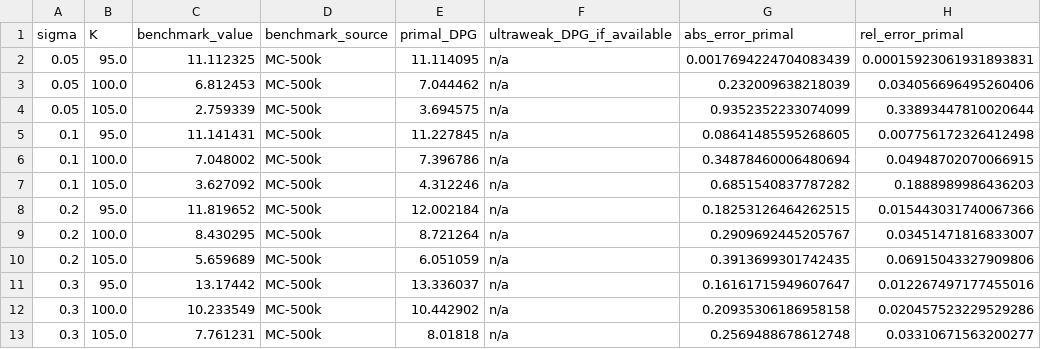
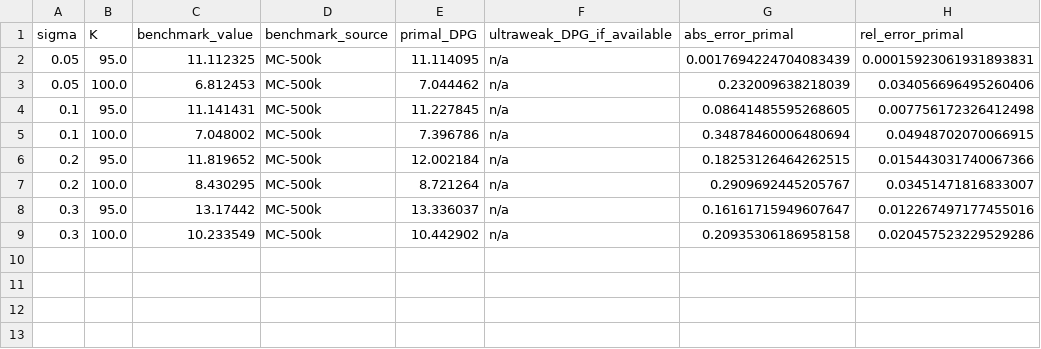
Before and after one commit to DavoodDamircheli/dpg-finance, a CSV file: results/convergence/v_asian_benchmark_r015.csv, drawn as a sheet; the diff names each change by its address in the sheet, - before the commit and + after, or states it on an @@ line.

Commit message:
Phase C/D fixes: remove bad Asian data, widen barrier zoom panels
Phase C:
- C1: Remove anomalous N_z=100 row for sigma=0.10 from v_asian_spatial.csv (produced
  with inconsistent config — price=4.932 vs monotone trend 5.116→5.021→5.034);
  recalculate EOC for remaining 3 levels (N_z=50,200,400); add note to figC3 title
- C2: Remove K=105 rows from both Asian MC benchmark CSVs (r=0.09 and r=0.15) since
  OTM errors exceed 100% (K=105 σ=0.05 gave 121% error); regenerate Tables C and D
  keeping only K=95 (ITM) and K=100 (ATM)

Phase D:
- D1/D2: Fix empty near-barrier zoom panels in figD3 (Delta) and figD4 (Gamma)
  by widening windows: [94,97]→[90,101] near S_L=95, [123,127]→[119,130] near S_U=125;
  each panel now has 3-4 data points per monitoring type (previously 0-1 → invisible);
  barrier barrier lines shown correctly in each zoom panel

```diff
--- a/results/convergence/v_asian_benchmark_r015.csv
+++ b/results/convergence/v_asian_benchmark_r015.csv
-row 4: 0.05 | 105.0 | 2.759339 | MC-500k | 3.694575 | n/a | 0.9352352233074099 | 0.33893447810020644
-row 7: 0.1 | 105.0 | 3.627092 | MC-500k | 4.312246 | n/a | 0.6851540837787282 | 0.1888989986436203
-row 10: 0.2 | 105.0 | 5.659689 | MC-500k | 6.051059 | n/a | 0.3913699301742435 | 0.06915043327909806
-row 13: 0.3 | 105.0 | 7.761231 | MC-500k | 8.01818 | n/a | 0.2569488678612748 | 0.03310671563200277
```
Also changed, not shown: results/convergence/v_asian_benchmark_r009.csv, results/convergence/v_asian_spatial.csv, 17 other files.
